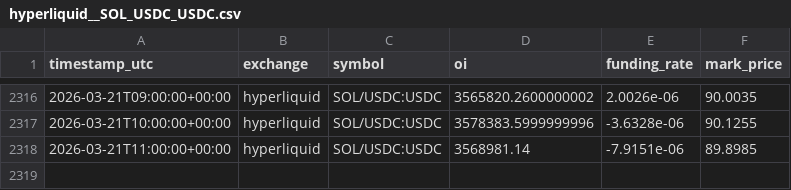
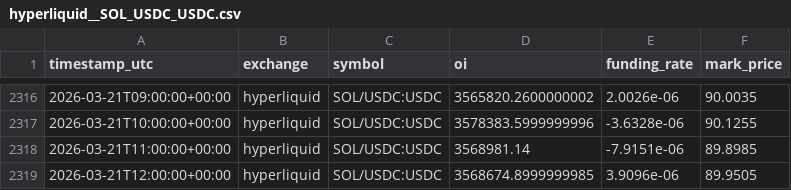
Before and after one commit to sunsiyuan/trade-signal-bot, a CSV file: data/oi_history/hyperliquid__SOL_USDC_USDC.csv, drawn as a sheet; only a part is shown, gaps mark what is left out; the diff names each change by its address in the sheet, - before the commit and + after, or states it on an @@ line.

```diff
--- a/data/oi_history/hyperliquid__SOL_USDC_USDC.csv
+++ b/data/oi_history/hyperliquid__SOL_USDC_USDC.csv
+row 2319: 2026-03-21T12:00:00+00:00 | hyperliquid | SOL/USDC:USDC | 3568674.8999999985 | 3.9096e-06 | 89.9505
```
Also changed, not shown: data/oi_history/hyperliquid__AAVE_USDC_USDC.csv, data/oi_history/hyperliquid__BTC_USDC_USDC.csv, 2 other files.
